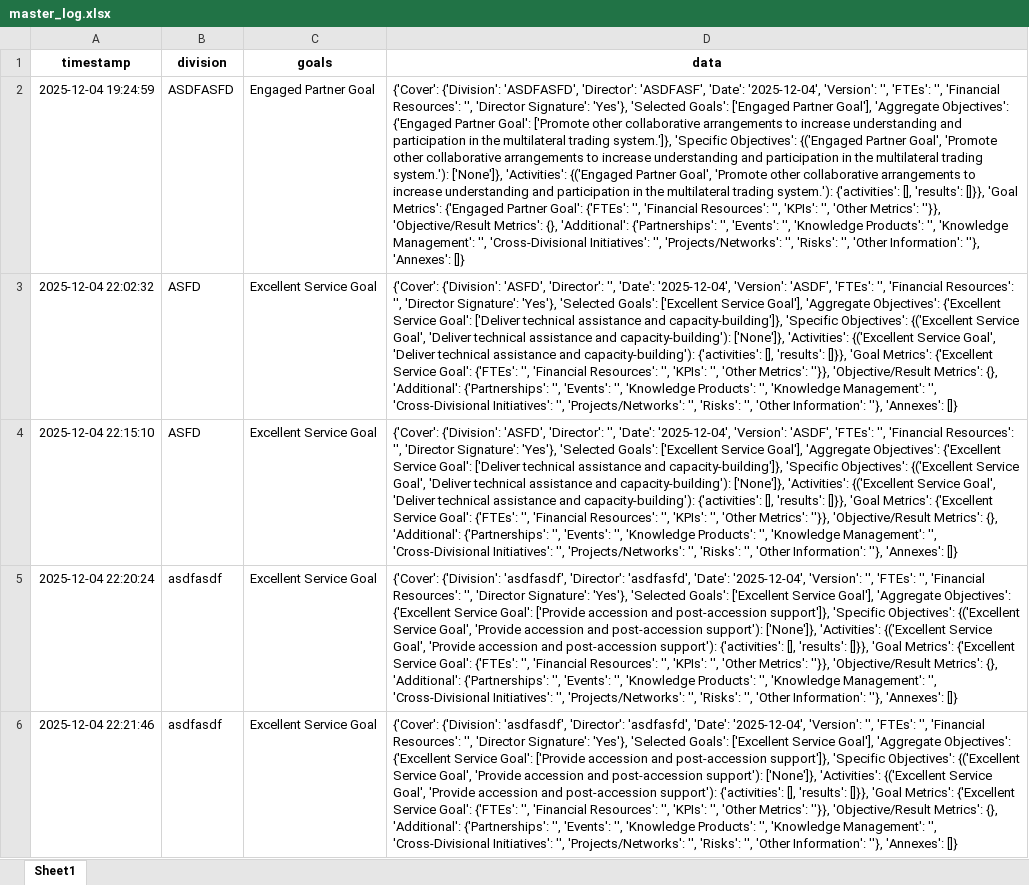
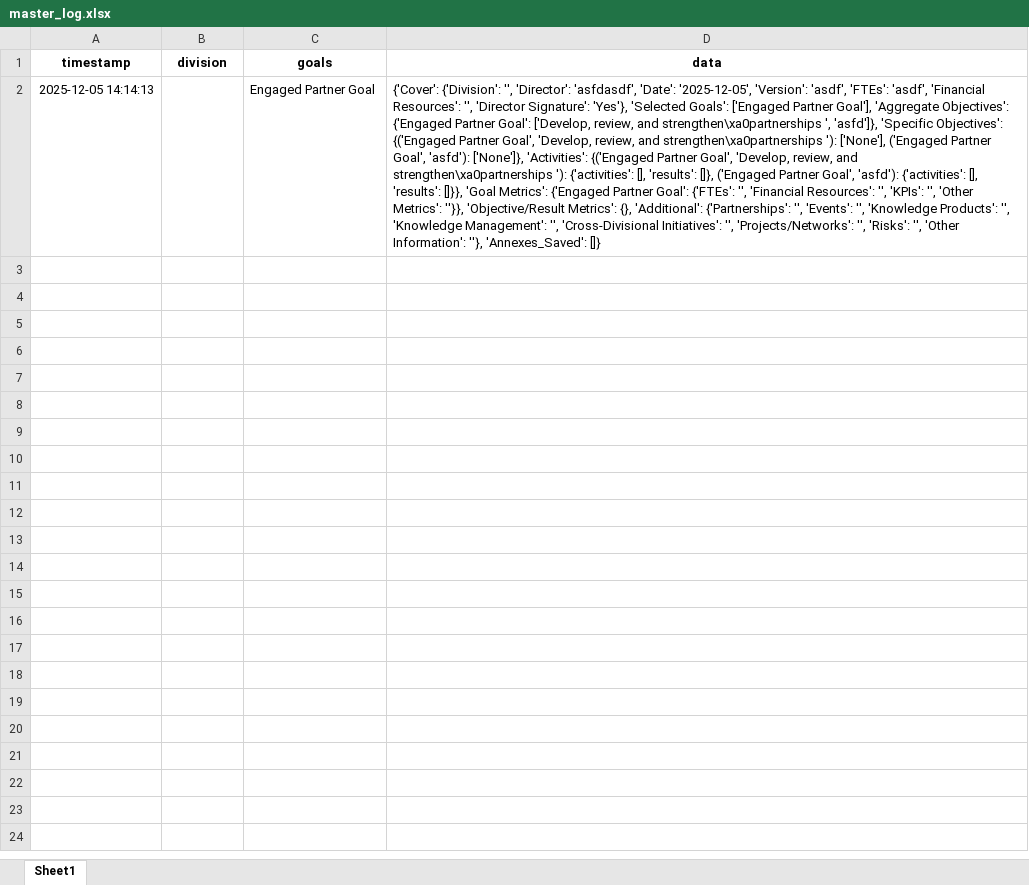
Before and after one commit to sergioalf14/repo, an Excel workbook: master_log.xlsx, sheet Sheet1, drawn as a sheet; values as stored, in another font and other column widths than the file's, no borders; removed rows and columns are numbered as before the commit, all else as after; the diff names each change by its address in the sheet, - before the commit and + after, or states it on an @@ line.

Commit message:
Update master_log.xlsx

```diff
--- a/master_log.xlsx (sheet Sheet1)
+++ b/master_log.xlsx (sheet Sheet1)
-row 2: 2025-12-04 19:24:59 | ASDFASFD | Engaged Partner Goal | {'Cover': {'Division': 'ASDFASFD', 'Director': 'ASDFASF', 'Date': '2025-12-04', 'Version': '', 'FTEs': '', 'Financial Resources': '', 'Director Signature': 'Yes'}, 'Selected Goals': ['Engaged Partner Goal'], 'Aggregate Objectives': {'Engaged Partner Goal': ['Promote other collaborative arrangements to increase understanding and participation in the multilateral trading system.']}, 'Specific Objectives': {('Engaged Partner Goal', 'Promote other collaborative arrangements to increase understanding and participation in the multilateral trading system.'): ['None']}, 'Activities': {('Engaged Partner Goal', 'Promote other collaborative arrangements to increase understanding and participation in the multilateral trading system.'): {'activities': [], 'results': []}}, 'Goal Metrics': {'Engaged Partner Goal': {'FTEs': '', 'Financial Resources': '', 'KPIs': '', 'Other Metrics': ''}}, 'Objective/Result Metrics': {}, 'Additional': {'Partnerships': '', 'Events': '', 'Knowledge Products': '', 'Knowledge Management': '', 'Cross-Divisional Initiatives': '', 'Projects/Networks': '', 'Risks': '', 'Other Information': ''}, 'Annexes': []}
-row 3: 2025-12-04 22:02:32 | ASFD | Excellent Service Goal | {'Cover': {'Division': 'ASFD', 'Director': '', 'Date': '2025-12-04', 'Version': 'ASDF', 'FTEs': '', 'Financial Resources': '', 'Director Signature': 'Yes'}, 'Selected Goals': ['Excellent Service Goal'], 'Aggregate Objectives': {'Excellent Service Goal': ['Deliver technical assistance and capacity-building']}, 'Specific Objectives': {('Excellent Service Goal', 'Deliver technical assistance and capacity-building'): ['None']}, 'Activities': {('Excellent Service Goal', 'Deliver technical assistance and capacity-building'): {'activities': [], 'results': []}}, 'Goal Metrics': {'Excellent Service Goal': {'FTEs': '', 'Financial Resources': '', 'KPIs': '', 'Other Metrics': ''}}, 'Objective/Result Metrics': {}, 'Additional': {'Partnerships': '', 'Events': '', 'Knowledge Products': '', 'Knowledge Management': '', 'Cross-Divisional Initiatives': '', 'Projects/Networks': '', 'Risks': '', 'Other Information': ''}, 'Annexes': []}
-row 4: 2025-12-04 22:15:10 | ASFD | Excellent Service Goal | {'Cover': {'Division': 'ASFD', 'Director': '', 'Date': '2025-12-04', 'Version': 'ASDF', 'FTEs': '', 'Financial Resources': '', 'Director Signature': 'Yes'}, 'Selected Goals': ['Excellent Service Goal'], 'Aggregate Objectives': {'Excellent Service Goal': ['Deliver technical assistance and capacity-building']}, 'Specific Objectives': {('Excellent Service Goal', 'Deliver technical assistance and capacity-building'): ['None']}, 'Activities': {('Excellent Service Goal', 'Deliver technical assistance and capacity-building'): {'activities': [], 'results': []}}, 'Goal Metrics': {'Excellent Service Goal': {'FTEs': '', 'Financial Resources': '', 'KPIs': '', 'Other Metrics': ''}}, 'Objective/Result Metrics': {}, 'Additional': {'Partnerships': '', 'Events': '', 'Knowledge Products': '', 'Knowledge Management': '', 'Cross-Divisional Initiatives': '', 'Projects/Networks': '', 'Risks': '', 'Other Information': ''}, 'Annexes': []}
-row 5: 2025-12-04 22:20:24 | asdfasdf | Excellent Service Goal | {'Cover': {'Division': 'asdfasdf', 'Director': 'asdfasfd', 'Date': '2025-12-04', 'Version': '', 'FTEs': '', 'Financial Resources': '', 'Director Signature': 'Yes'}, 'Selected Goals': ['Excellent Service Goal'], 'Aggregate Objectives': {'Excellent Service Goal': ['Provide accession and post-accession support']}, 'Specific Objectives': {('Excellent Service Goal', 'Provide accession and post-accession support'): ['None']}, 'Activities': {('Excellent Service Goal', 'Provide accession and post-accession support'): {'activities': [], 'results': []}}, 'Goal Metrics': {'Excellent Service Goal': {'FTEs': '', 'Financial Resources': '', 'KPIs': '', 'Other Metrics': ''}}, 'Objective/Result Metrics': {}, 'Additional': {'Partnerships': '', 'Events': '', 'Knowledge Products': '', 'Knowledge Management': '', 'Cross-Divisional Initiatives': '', 'Projects/Networks': '', 'Risks': '', 'Other Information': ''}, 'Annexes': []}
-row 6: 2025-12-04 22:21:46 | asdfasdf | Excellent Service Goal | {'Cover': {'Division': 'asdfasdf', 'Director': 'asdfasfd', 'Date': '2025-12-04', 'Version': '', 'FTEs': '', 'Financial Resources': '', 'Director Signature': 'Yes'}, 'Selected Goals': ['Excellent Service Goal'], 'Aggregate Objectives': {'Excellent Service Goal': ['Provide accession and post-accession support']}, 'Specific Objectives': {('Excellent Service Goal', 'Provide accession and post-accession support'): ['None']}, 'Activities': {('Excellent Service Goal', 'Provide accession and post-accession support'): {'activities': [], 'results': []}}, 'Goal Metrics': {'Excellent Service Goal': {'FTEs': '', 'Financial Resources': '', 'KPIs': '', 'Other Metrics': ''}}, 'Objective/Result Metrics': {}, 'Additional': {'Partnerships': '', 'Events': '', 'Knowledge Products': '', 'Knowledge Management': '', 'Cross-Divisional Initiatives': '', 'Projects/Networks': '', 'Risks': '', 'Other Information': ''}, 'Annexes': []}
+row 2: 2025-12-05 14:14:13 |  | Engaged Partner Goal | {'Cover': {'Division': '', 'Director': 'asfdasdf', 'Date': '2025-12-05', 'Version': 'asdf', 'FTEs': 'asdf', 'Financial Resources': '', 'Director Signature': 'Yes'}, 'Selected Goals': ['Engaged Partner Goal'], 'Aggregate Objectives': {'Engaged Partner Goal': ['Develop, review, and strengthen\xa0partnerships ', 'asfd']}, 'Specific Objectives': {('Engaged Partner Goal', 'Develop, review, and strengthen\xa0partnerships '): ['None'], ('Engaged Partner Goal', 'asfd'): ['None']}, 'Activities': {('Engaged Partner Goal', 'Develop, review, and strengthen\xa0partnerships '): {'activities': [], 'results': []}, ('Engaged Partner Goal', 'asfd'): {'activities': [], 'results': []}}, 'Goal Metrics': {'Engaged Partner Goal': {'FTEs': '', 'Financial Resources': '', 'KPIs': '', 'Other Metrics': ''}}, 'Objective/Result Metrics': {}, 'Additional': {'Partnerships': '', 'Events': '', 'Knowledge Products': '', 'Knowledge Management': '', 'Cross-Divisional Initiatives': '', 'Projects/Networks': '', 'Risks': '', 'Other Information': ''}, 'Annexes_Saved': []}
```
